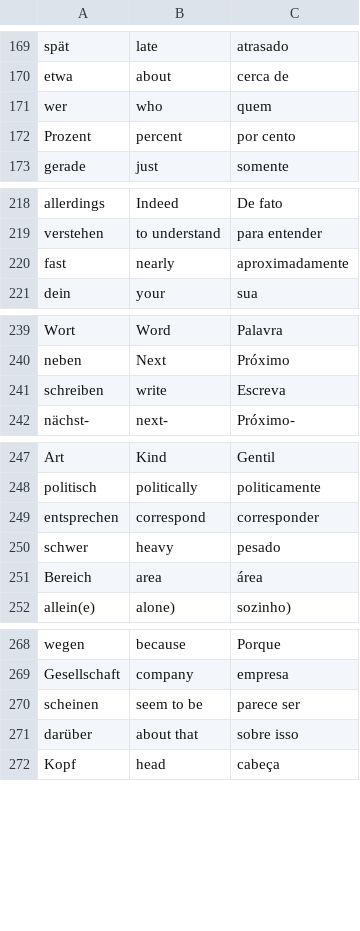
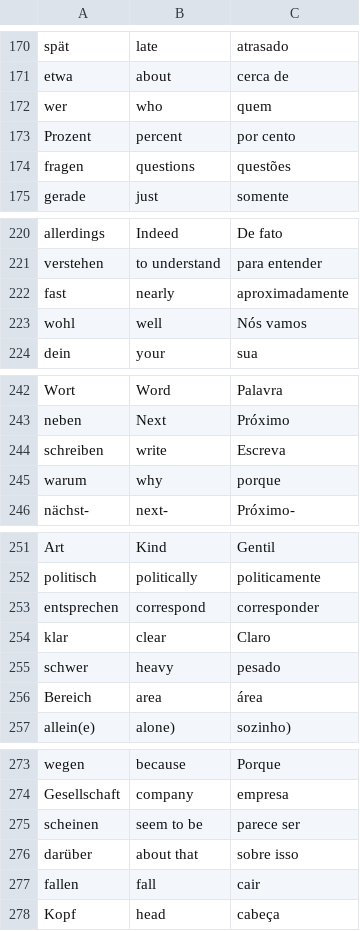
Before and after one commit to tuliobegena/starting_python, a CSV file: Flash_cards_german/data/words_to_learn.csv, drawn as a sheet; only a part is shown, gaps mark what is left out; the diff covers the shown part only.

```diff
--- a/Flash_cards_german/data/words_to_learn.csv
+++ b/Flash_cards_german/data/words_to_learn.csv
@@ -172,2 +173,3 @@ wer,who,quem
 Prozent,percent,por cento
+fragen,questions,questões
 gerade,just,somente
@@ -220,2 +222,3 @@ verstehen,to understand,para entender
 fast,nearly,aproximadamente
+wohl,well,Nós vamos
 dein,your,sua
@@ -241,2 +244,3 @@ neben,Next,Próximo
 schreiben,write,Escreva
+warum,why,porque
 nächst-,next-,Próximo-
@@ -249,2 +253,3 @@ politisch,politically,politicamente
 entsprechen,correspond,corresponder
+klar,clear,Claro
 schwer,heavy,pesado
@@ -271,2 +276,3 @@ scheinen,seem to be,parece ser
 darüber,about that,sobre isso
+fallen,fall,cair
 Kopf,head,cabeça
```
Also changed, not shown: 8 added rows and 3 removed rows elsewhere in this file, 1 other file.
